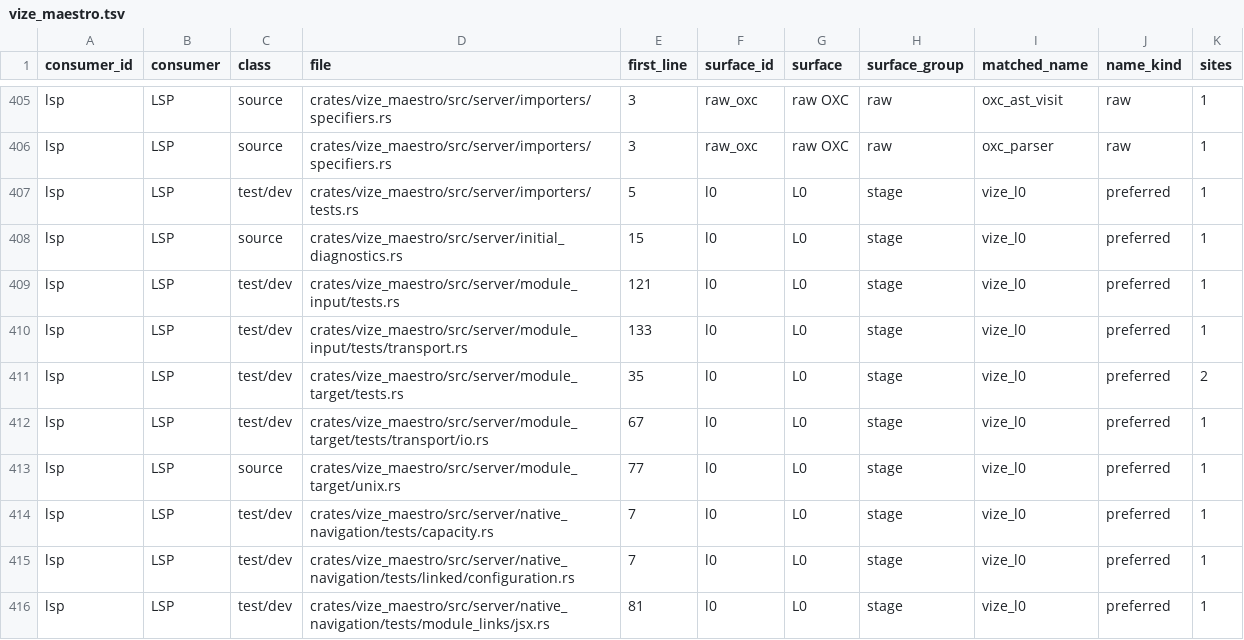
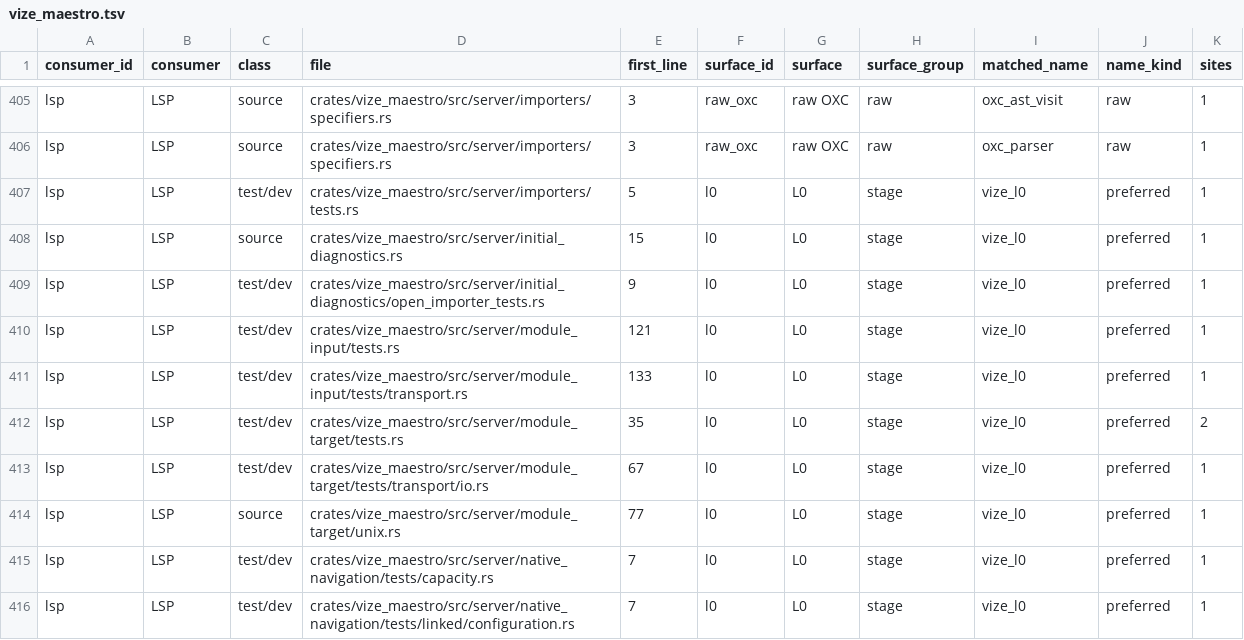
Before and after one commit to ty-ler/vize, a TSV file: docs/davinci/plan/consumer-migration-surfaces/lsp/vize_maestro.tsv, drawn as a sheet; only a part is shown, gaps mark what is left out; the shorter side is filled out with more unchanged rows.

Commit message:
docs(lsp): refresh open importer source inventory

```diff
--- a/docs/davinci/plan/consumer-migration-surfaces/lsp/vize_maestro.tsv
+++ b/docs/davinci/plan/consumer-migration-surfaces/lsp/vize_maestro.tsv
@@ -408,2 +408,3 @@ lsp	LSP	test/dev	crates/vize_maestro/src/server/importers/tests.rs	5	l0	L0	stage
 lsp	LSP	source	crates/vize_maestro/src/server/initial_diagnostics.rs	15	l0	L0	stage	vize_l0	preferred	1
+lsp	LSP	test/dev	crates/vize_maestro/src/server/initial_diagnostics/open_importer_tests.rs	9	l0	L0	stage	vize_l0	preferred	1
 lsp	LSP	test/dev	crates/vize_maestro/src/server/module_input/tests.rs	121	l0	L0	stage	vize_l0	preferred	1
```
